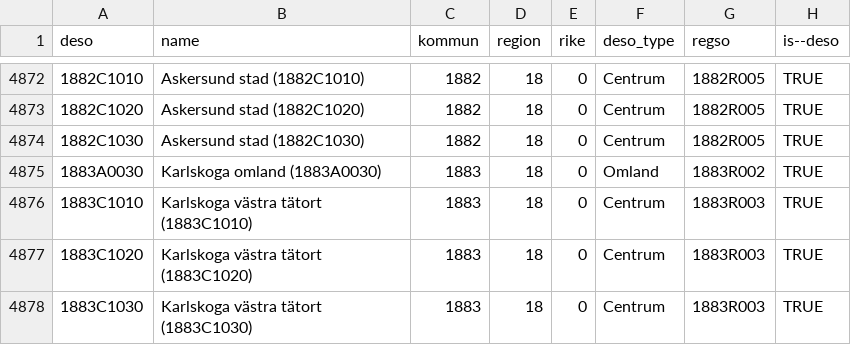
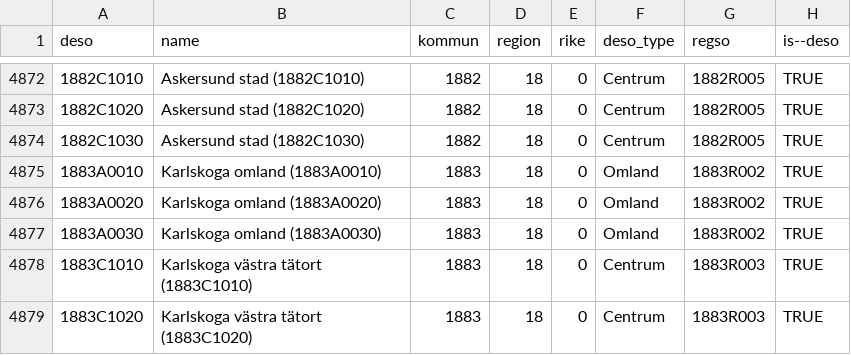
Before and after one commit to open-numbers/ddf--ibfuu--healthatlas, a CSV file: ddf--entities--geo--deso.csv, drawn as a sheet; only a part is shown, gaps mark what is left out; the shorter side is filled out with more unchanged rows.

```diff
--- a/ddf--entities--geo--deso.csv
+++ b/ddf--entities--geo--deso.csv
@@ -4874,2 +4874,4 @@ deso,name,kommun,region,rike,deso_type,regso,is--deso
 1882C1030,Askersund stad (1882C1030),1882,18,0,Centrum,1882R005,TRUE
+1883A0010,Karlskoga omland (1883A0010),1883,18,0,Omland,1883R002,TRUE
+1883A0020,Karlskoga omland (1883A0020),1883,18,0,Omland,1883R002,TRUE
 1883A0030,Karlskoga omland (1883A0030),1883,18,0,Omland,1883R002,TRUE
```
Also changed, not shown: 8 other files.
